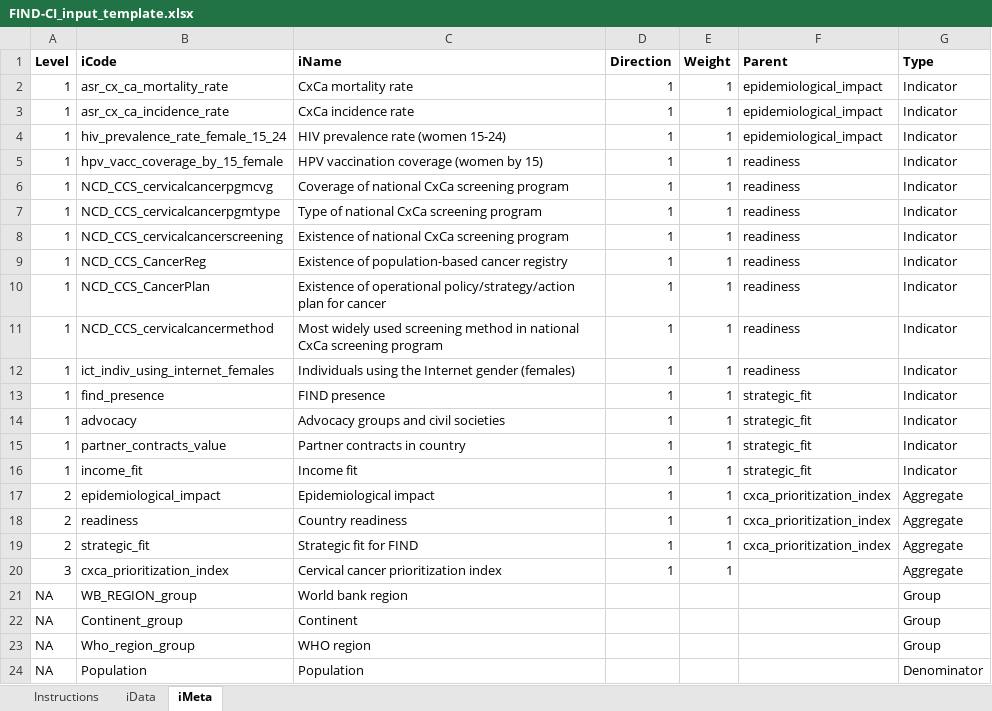
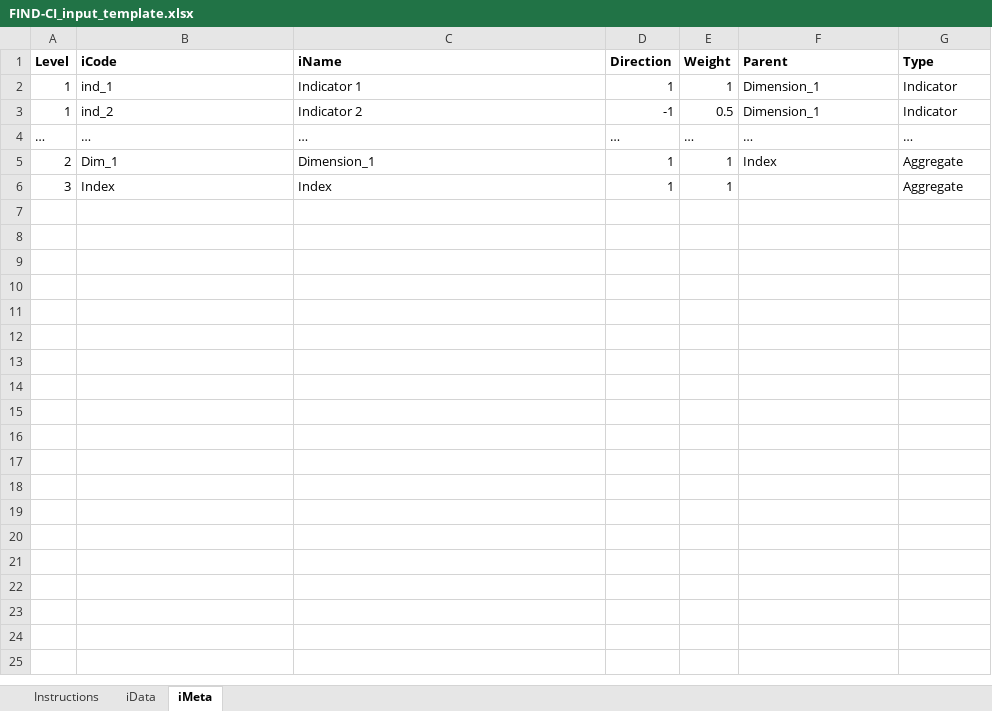
Before and after one commit to finddx/composer, an Excel workbook: inst/app/www/FIND-CI_input_template.xlsx, sheet iMeta, drawn as a sheet; values as stored, in another font and other column widths than the file's, no borders; removed rows and columns are numbered as before the commit, all else as after; the diff names each change by its address in the sheet, - before the commit and + after, or states it on an @@ line.

```diff
--- a/inst/app/www/FIND-CI_input_template.xlsx (sheet iMeta)
+++ b/inst/app/www/FIND-CI_input_template.xlsx (sheet iMeta)
-row 2: 1 | asr_cx_ca_mortality_rate | CxCa mortality rate | 1 | 1 | epidemiological_impact | Indicator
-row 3: 1 | asr_cx_ca_incidence_rate | CxCa incidence rate | 1 | 1 | epidemiological_impact | Indicator
-row 4: 1 | hiv_prevalence_rate_female_15_24 | HIV prevalence rate (women 15-24) | 1 | 1 | epidemiological_impact | Indicator
-row 5: 1 | hpv_vacc_coverage_by_15_female | HPV vaccination coverage (women by 15) | 1 | 1 | readiness | Indicator
-row 6: 1 | NCD_CCS_cervicalcancerpgmcvg | Coverage of national CxCa screening program | 1 | 1 | readiness | Indicator
-row 7: 1 | NCD_CCS_cervicalcancerpgmtype | Type of national CxCa screening program | 1 | 1 | readiness | Indicator
-row 8: 1 | NCD_CCS_cervicalcancerscreening | Existence of national CxCa screening program | 1 | 1 | readiness | Indicator
-row 9: 1 | NCD_CCS_CancerReg | Existence of population-based cancer registry | 1 | 1 | readiness | Indicator
-row 10: 1 | NCD_CCS_CancerPlan | Existence of operational policy/strategy/action plan for cancer | 1 | 1 | readiness | Indicator
-row 11: 1 | NCD_CCS_cervicalcancermethod | Most widely used screening method in national CxCa screening program | 1 | 1 | readiness | Indicator
-row 12: 1 | ict_indiv_using_internet_females | Individuals using the Internet gender (females) | 1 | 1 | readiness | Indicator
-row 13: 1 | find_presence | FIND presence | 1 | 1 | strategic_fit | Indicator
-row 14: 1 | advocacy | Advocacy groups and civil societies | 1 | 1 | strategic_fit | Indicator
-row 15: 1 | partner_contracts_value | Partner contracts in country | 1 | 1 | strategic_fit | Indicator
-B2 (iCode): income_fit
+B2 (iCode): ind_1
-C2 (iName): Income fit
+C2 (iName): Indicator 1
-F2 (Parent): strategic_fit
+F2 (Parent): Dimension_1
-row 17: 2 | epidemiological_impact | Epidemiological impact | 1 | 1 | cxca_prioritization_index | Aggregate
+row 3: 1 | ind_2 | Indicator 2 | -1 | 0.5 | Dimension_1 | Indicator
+row 4: … | … | … | … | … | … | …
-B5 (iCode): readiness
+B5 (iCode): Dim_1
-C5 (iName): Country readiness
+C5 (iName): Dimension_1
-F5 (Parent): cxca_prioritization_index
+F5 (Parent): Index
-row 19: 2 | strategic_fit | Strategic fit for FIND | 1 | 1 | cxca_prioritization_index | Aggregate
-B6 (iCode): cxca_prioritization_index
+B6 (iCode): Index
-C6 (iName): Cervical cancer prioritization index
+C6 (iName): Index
-row 21: NA | WB_REGION_group | World bank region |  |  |  | Group
-row 22: NA | Continent_group | Continent |  |  |  | Group
-row 23: NA | Who_region_group | WHO region |  |  |  | Group
-row 24: NA | Population | Population |  |  |  | Denominator
```
Also changed, not shown: charts or pictures, inst/app/www/example_input_WH.xlsx, 1 other file.
